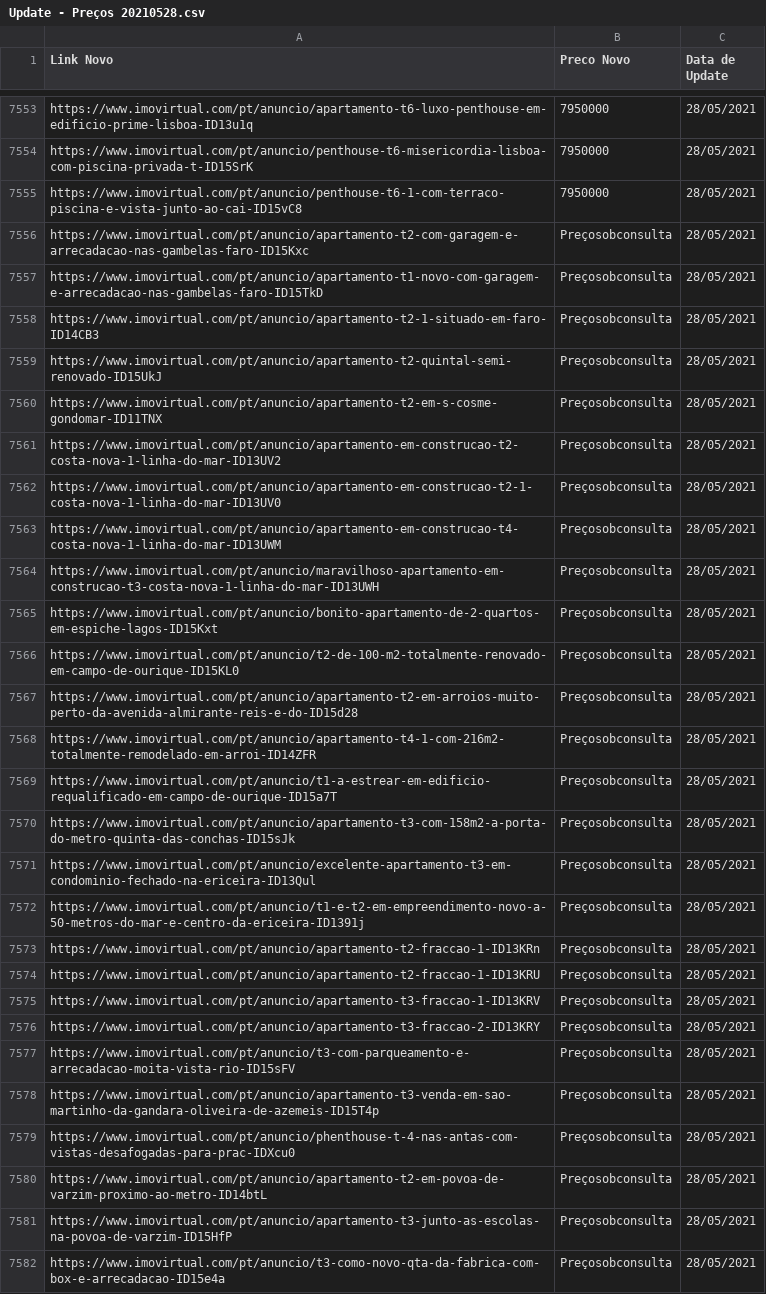
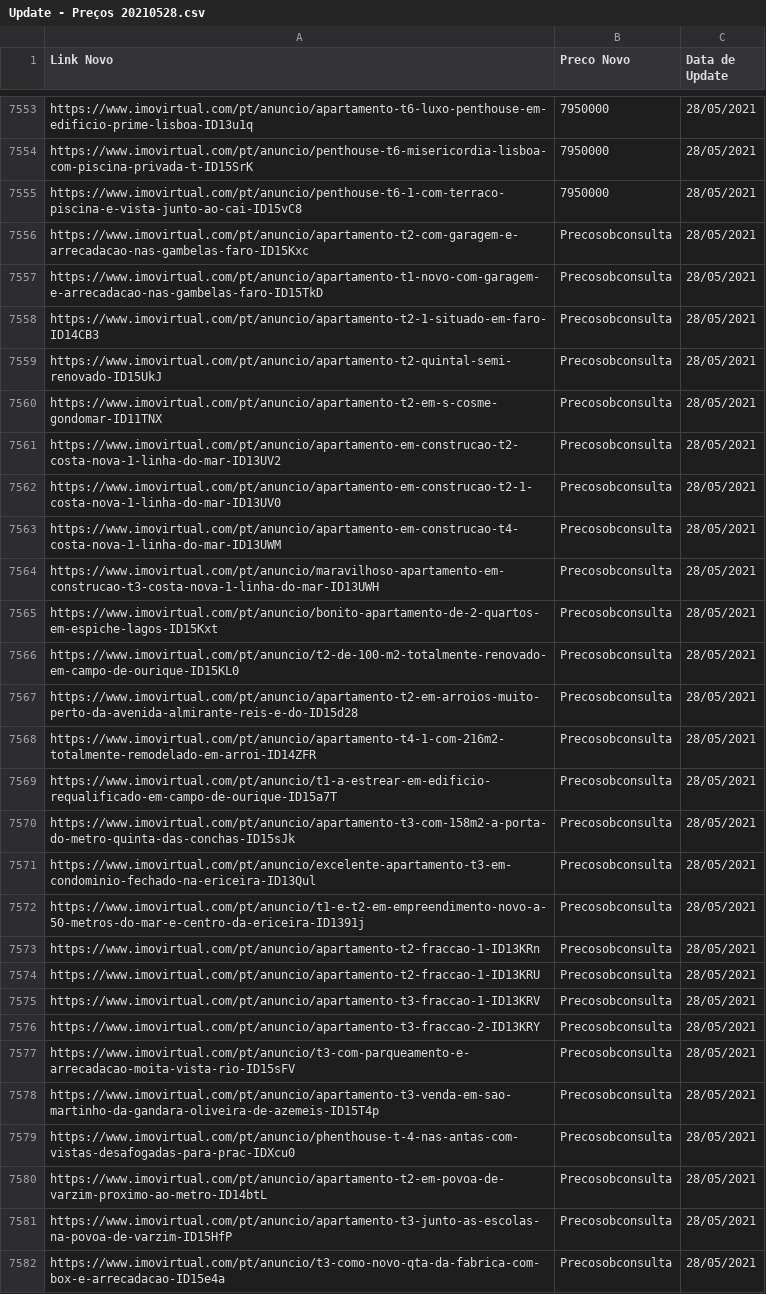
Before and after one commit to miguellamas2/DSP_T01_G09, a CSV file: Update - Preços 20210528.csv, drawn as a sheet; only a part is shown, gaps mark what is left out; the diff covers the shown part only; the diff names each change by its address in the sheet, - before the commit and + after, or states it on an @@ line.

```diff
--- a/Update - Preços 20210528.csv
+++ b/Update - Preços 20210528.csv
-B7556:B7582 (Preco Novo): Preçosobconsulta
+B7556:B7582 (Preco Novo): Precosobconsulta
```
Also changed, not shown: 27 edited cells elsewhere in this file, Update - Preços 20210531.csv.
